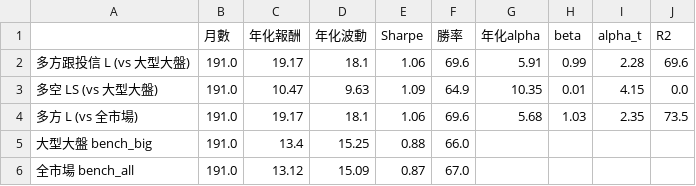
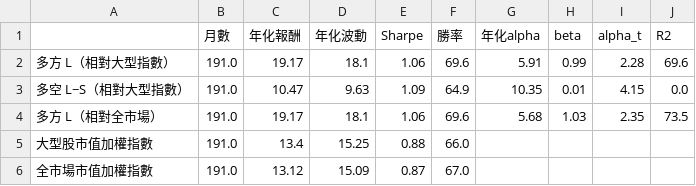
Before and after one commit to JunJie-Chang/local-foreign-spread, a CSV file: outputs/tables/bt_performance.csv, drawn as a sheet.

```diff
--- a/outputs/tables/bt_performance.csv
+++ b/outputs/tables/bt_performance.csv
@@ -1,6 +1,6 @@
 ,月數,年化報酬,年化波動,Sharpe,勝率,年化alpha,beta,alpha_t,R2
-多方跟投信 L (vs 大型大盤),191.0,19.17,18.1,1.06,69.6,5.91,0.99,2.28,69.6
-多空 LS (vs 大型大盤),191.0,10.47,9.63,1.09,64.9,10.35,0.01,4.15,0.0
-多方 L (vs 全市場),191.0,19.17,18.1,1.06,69.6,5.68,1.03,2.35,73.5
-大型大盤 bench_big,191.0,13.4,15.25,0.88,66.0,,,,
-全市場 bench_all,191.0,13.12,15.09,0.87,67.0,,,,
+多方 L（相對大型指數）,191.0,19.17,18.1,1.06,69.6,5.91,0.99,2.28,69.6
+多空 L−S（相對大型指數）,191.0,10.47,9.63,1.09,64.9,10.35,0.01,4.15,0.0
+多方 L（相對全市場）,191.0,19.17,18.1,1.06,69.6,5.68,1.03,2.35,73.5
+大型股市值加權指數,191.0,13.4,15.25,0.88,66.0,,,,
+全市場市值加權指數,191.0,13.12,15.09,0.87,67.0,,,,
```
Also changed, not shown: outputs/tables/cd_2024_industry.csv, outputs/tables/dd_industry.csv, 20 other files.
